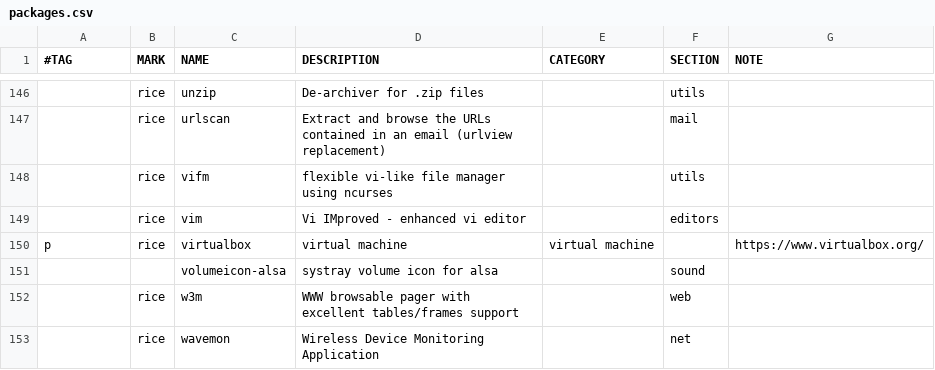
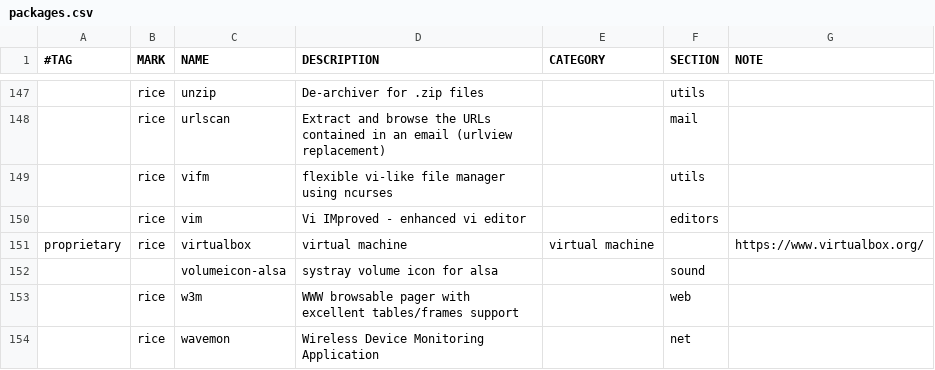
Before and after one commit to suhrobina/riceraw, a CSV file: packages.csv, drawn as a sheet; only a part is shown, gaps mark what is left out; addresses are those after the commit; the diff covers the shown part only; the diff names each change by its address in the sheet, - before the commit and + after, or states it on an @@ line.

```diff
--- a/packages.csv
+++ b/packages.csv
-A151 (#TAG): p
+A151 (#TAG): proprietary
```
Also changed, not shown: 1 added row and 9 edited cells elsewhere in this file, 1 other file.
